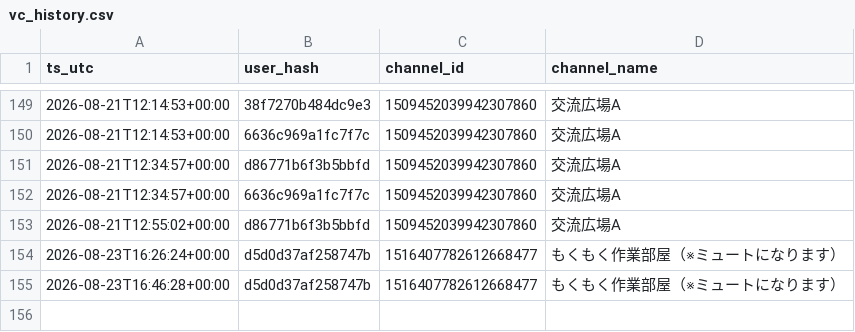
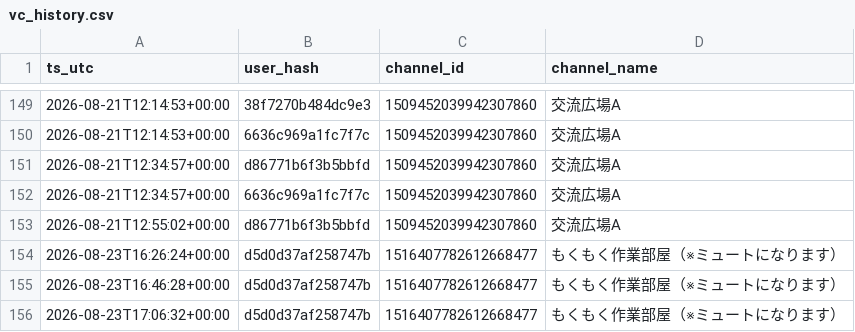
Before and after one commit to reality-science-lab/dhu_discord, a CSV file: vc_history.csv, drawn as a sheet; only a part is shown, gaps mark what is left out; the diff names each change by its address in the sheet, - before the commit and + after, or states it on an @@ line.

```diff
--- a/vc_history.csv
+++ b/vc_history.csv
+row 156: 2026-08-23T17:06:32+00:00 | d5d0d37af258747b | 1516407782612668477 | もくもく作業部屋（※ミュートになります）
```
